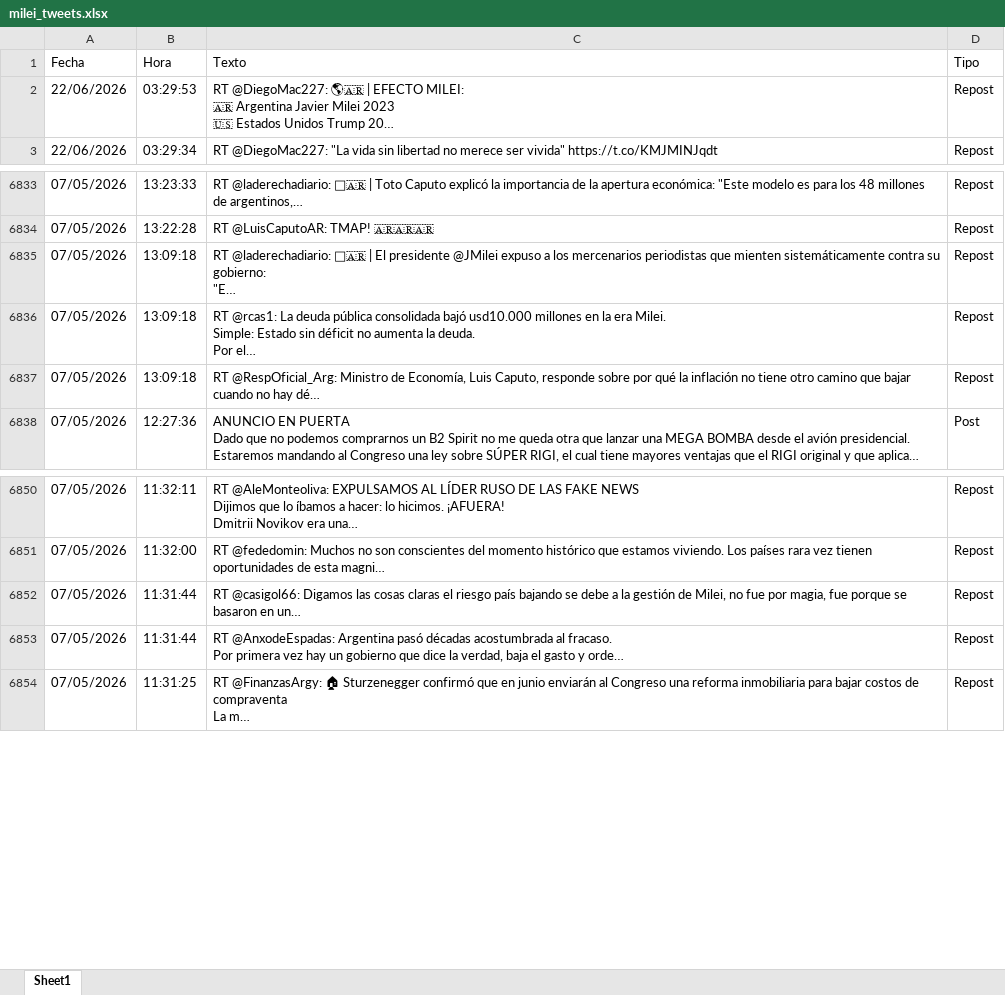
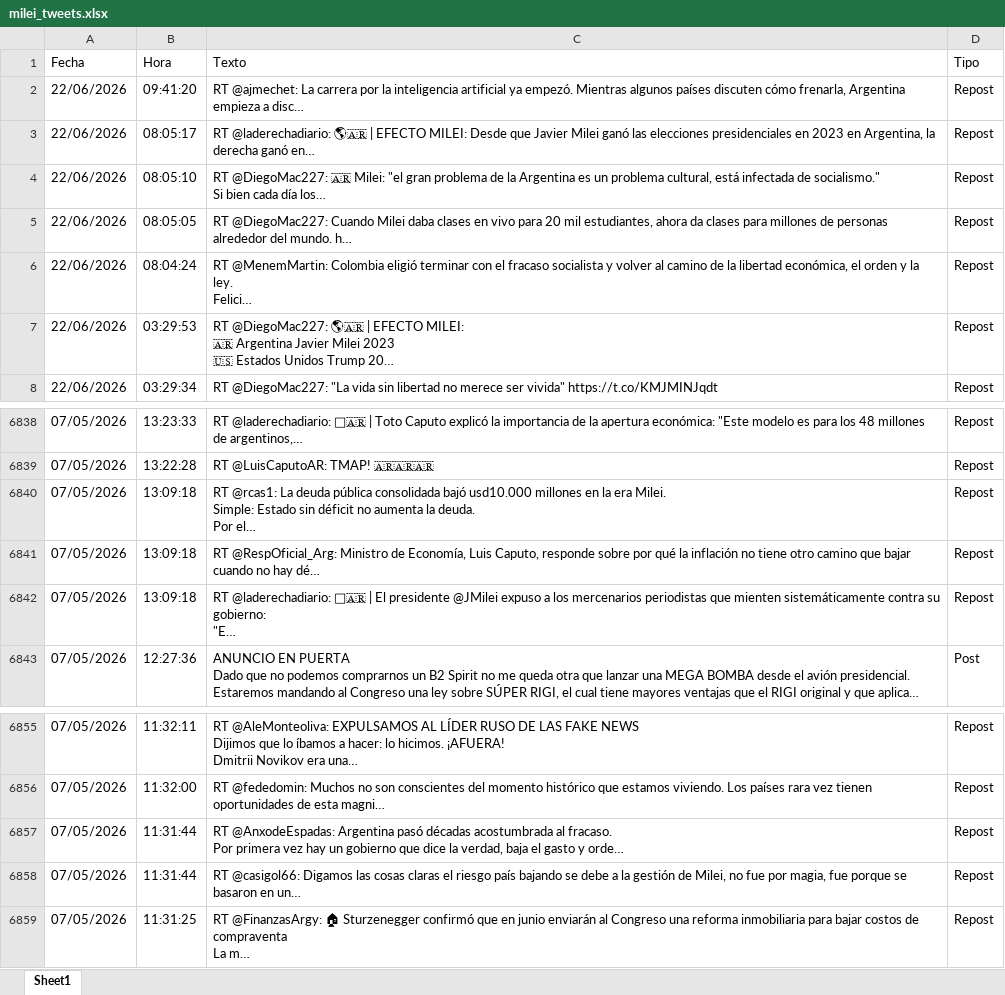
Before and after one commit to FUranga/x-milei, an Excel workbook: data/milei_tweets.xlsx, sheet Sheet1, drawn as a sheet; only a part is shown, gaps mark what is left out; long unchanged cells end in …; values as stored, in another font and other column widths than the file's, no borders; ↵ is a line break in a cell; the diff names each change by its address in the sheet, - before the commit and + after, or states it on an @@ line.

```diff
--- a/data/milei_tweets.xlsx (sheet Sheet1)
+++ b/data/milei_tweets.xlsx (sheet Sheet1)
+row 2: 22/06/2026 | 09:41:20 | RT @ajmechet: La carrera por la inteligencia artificial ya empezó. Mientras algunos países discuten cómo frenarla, Argentina empieza a disc… | Repost
+row 3: 22/06/2026 | 08:05:17 | RT @laderechadiario: 🌎🇦🇷 | EFECTO MILEI: Desde que Javier Milei ganó las elecciones presidenciales en 2023 en Argentina, la derecha ganó en… | Repost
+row 4: 22/06/2026 | 08:05:10 | RT @DiegoMac227: 🇦🇷 Milei: "el gran problema de la Argentina es un problema cultural, está infectada de socialismo." ↵ Si bien cada día los… | Repost
+row 5: 22/06/2026 | 08:05:05 | RT @DiegoMac227: Cuando Milei daba clases en vivo para 20 mil estudiantes, ahora da clases para millones de personas alrededor del mundo. h… | Repost
+row 6: 22/06/2026 | 08:04:24 | RT @MenemMartin: Colombia eligió terminar con el fracaso socialista y volver al camino de la libertad económica, el orden y la ley. ↵ Felici… | Repost
@@ row 6835 moved to row 6842: 07/05/2026 @@
@@ row 6852 moved to row 6858: 07/05/2026 @@
```
Also changed, not shown: docs/data/milei_tweets.xlsx, 6 other files.
